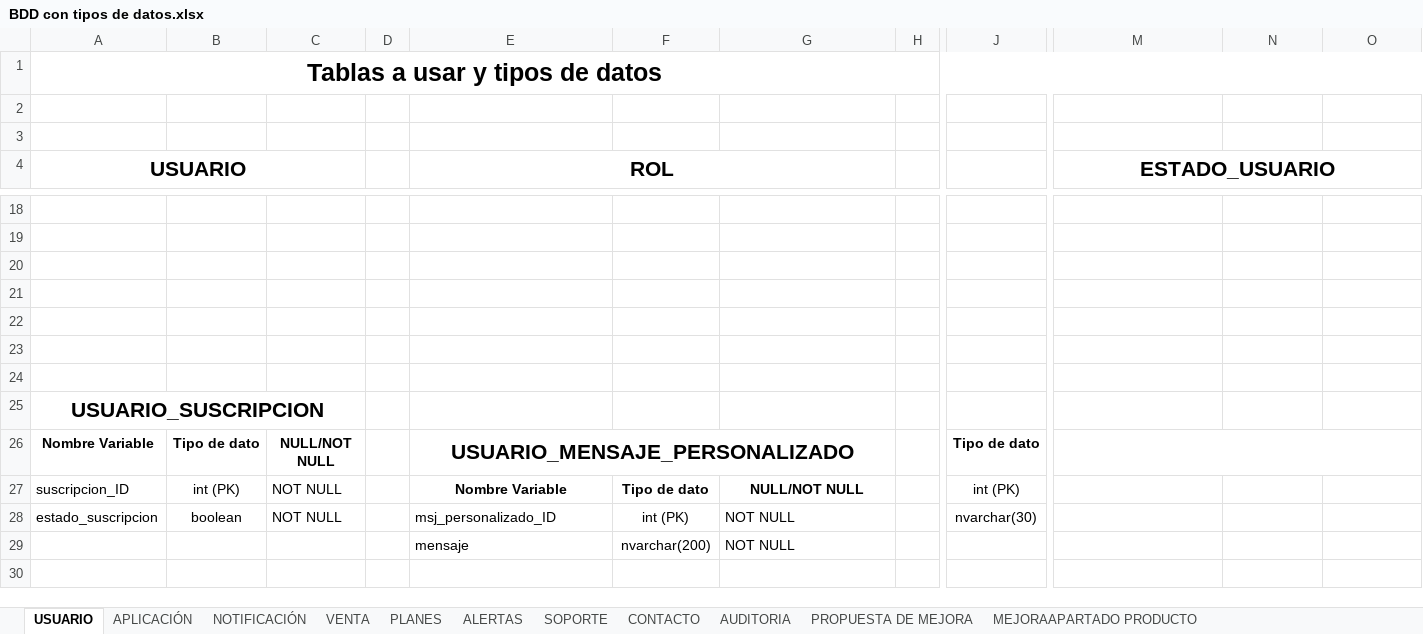
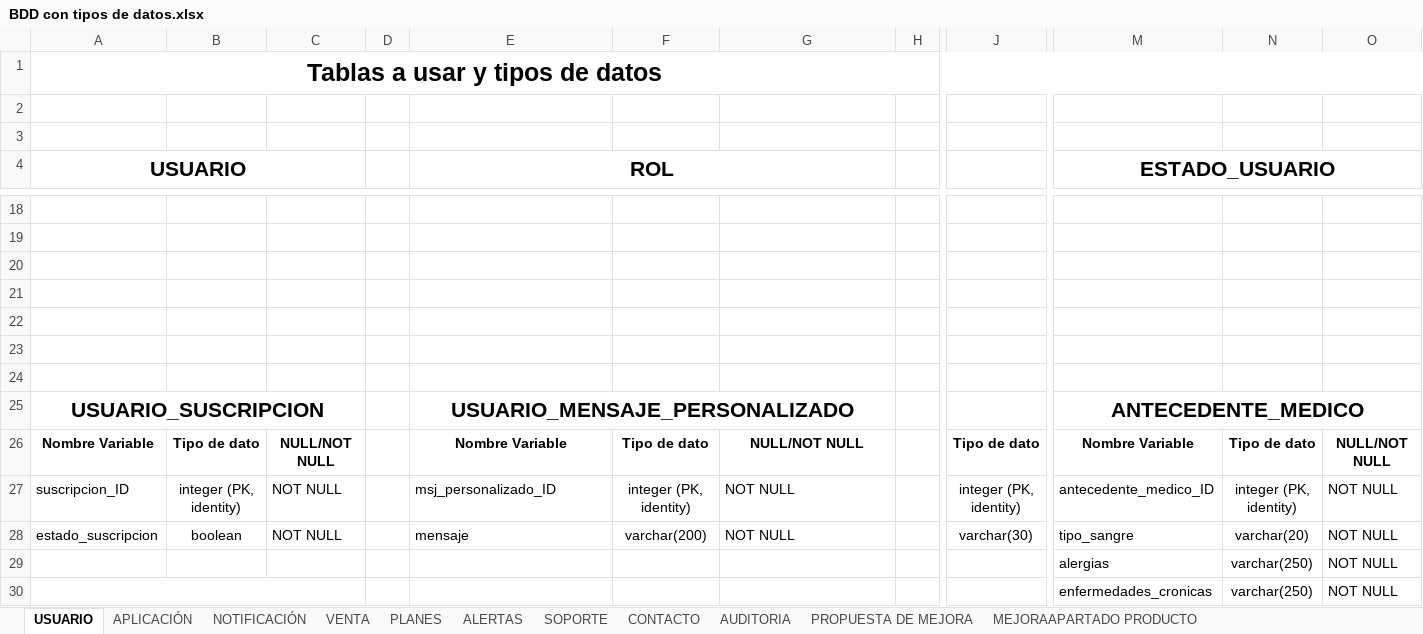
Before and after one commit to Mtipla/EMRGEN, an Excel workbook: Fase 2/Evidencias Proyecto/Evidencias de documentación/4.1 Diccionario de Datos - Modelo de Dominio/BDD con tipos de datos.xlsx, sheet USUARIO, drawn as a sheet; only a part is shown, gaps mark what is left out; values as stored, in another font and other column widths than the file's, no borders; charts and pictures not drawn; removed rows and columns are numbered as before the commit, all else as after; rows hold the shown columns only; the diff covers the shown part only; the diff names each change by its address in the sheet, - before the commit and + after, or states it on an @@ line.

```diff
--- a/Fase 2/Evidencias Proyecto/Evidencias de documentación/4.1 Diccionario de Datos - Modelo de Dominio/BDD con tipos de datos.xlsx (sheet USUARIO)
+++ b/Fase 2/Evidencias Proyecto/Evidencias de documentación/4.1 Diccionario de Datos - Modelo de Dominio/BDD con tipos de datos.xlsx (sheet USUARIO)
-E25 (ROL): (empty)
+E25 (ROL): USUARIO_MENSAJE_PERSONALIZADO
+E25:G25 merged
-M25 (ESTADO_USUARIO): (empty)
+M25 (ESTADO_USUARIO): ANTECEDENTE_MEDICO
+M25:O25 merged
-E26 (ROL): USUARIO_MENSAJE_PERSONALIZADO
+E26 (ROL): Nombre Variable
@@ E26 text size: smaller @@
-E26:G26 merged
-F26: (empty)
+F26: Tipo de dato
-G26: (empty)
+G26: NULL/NOT NULL
-M26 (ESTADO_USUARIO): (empty)
+M26 (ESTADO_USUARIO): Nombre Variable
-M26:O26 merged
-N26: (empty)
+N26: Tipo de dato
-O26: (empty)
+O26: NULL/NOT NULL
-B27: int (PK)
+B27: integer (PK, identity)
-E27 (ROL): Nombre Variable
+E27 (ROL): msj_personalizado_ID
-E27:G27 bold: on
+E27:G27 bold: off
-E27 alignment: center
+E27 alignment: left
-F27: Tipo de dato
+F27: integer (PK, identity)
-G27: NULL/NOT NULL
+G27: NOT NULL
-G27 alignment: center
+G27 alignment: left
-J27: int (PK)
+J27: integer (PK, identity)
-M27 (ESTADO_USUARIO): (empty)
+M27 (ESTADO_USUARIO): antecedente_medico_ID
-N27: (empty)
+N27: integer (PK, identity)
-O27:O28: (empty)
+O27:O28: NOT NULL
-E28 (ROL): msj_personalizado_ID
+E28 (ROL): mensaje
-F28: int (PK)
+F28: varchar(200)
-J28: nvarchar(30)
+J28: varchar(30)
-M28 (ESTADO_USUARIO): (empty)
+M28 (ESTADO_USUARIO): tipo_sangre
-N28: (empty)
+N28: varchar(20)
-row 29:  |  |  |  | mensaje | nvarchar(200) | NOT NULL
+row 29:  |  |  |  |  |  |  |  |  | alergias | varchar(250) | NOT NULL
+row 30:  |  |  |  |  |  |  |  |  | enfermedades_cronicas | varchar(250) | NOT NULL
```
Also changed, not shown: 4 added rows and 20 edited cells elsewhere in this sheet, sheet ALERTAS, sheet CONTACTO, sheet SOPORTE, sheet VENTA, sheet PLANES, sheet APLICACIÓN, 2 more sheets, Fase 2/Evidencias Proyecto/Evidencias de documentación/1.5 RACI/Matriz RACI.xlsx, Fase 2/Evidencias Proyecto/Evidencias de documentación/1.6 Informe TEC/Horas hombre en relación a Tareas.xlsx, 42 other files.
